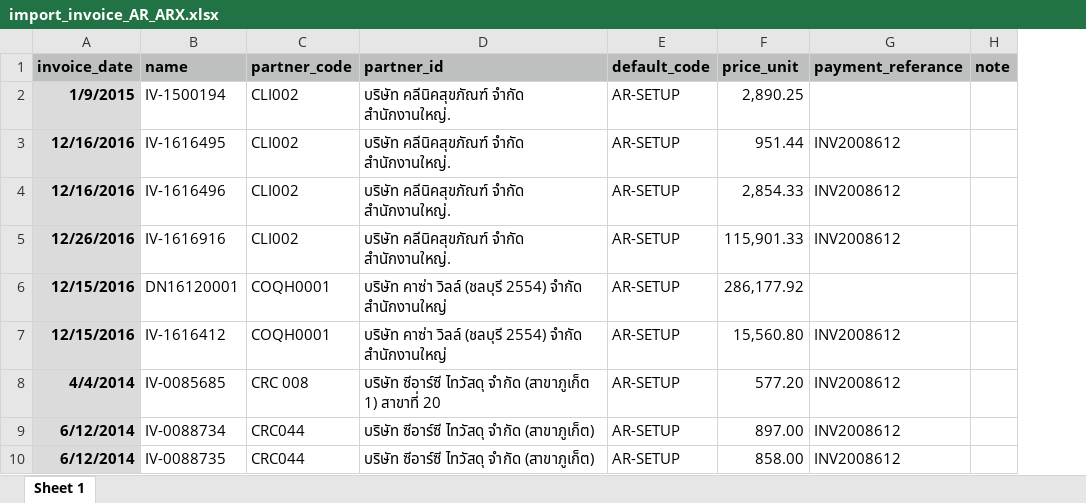
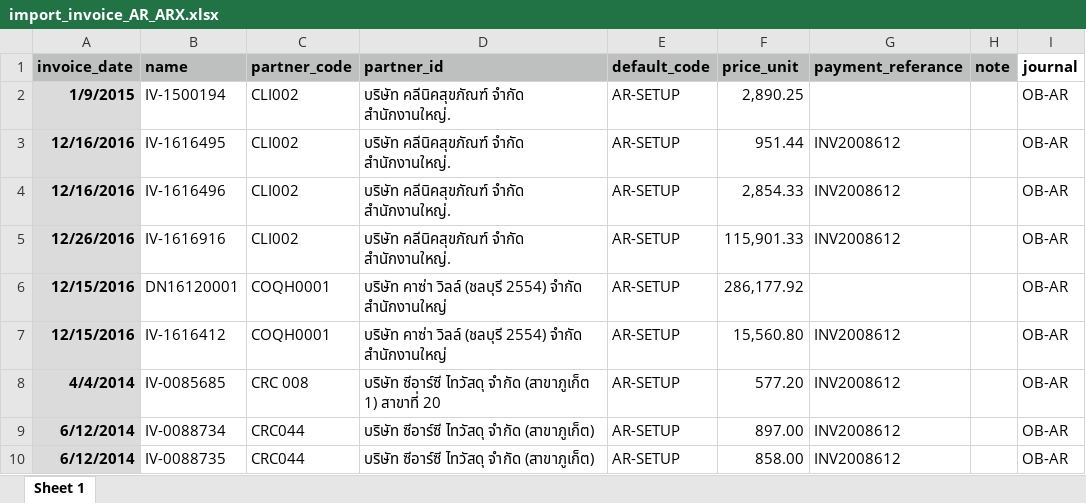
Before and after one commit to apcball/Project1, an Excel workbook: Data_file/import_invoice_AR_ARX.xlsx, sheet Sheet 1, drawn as a sheet; only a part is shown; values as stored, in another font and other column widths than the file's, no borders; the diff names each change by its address in the sheet, - before the commit and + after, or states it on an @@ line.

```diff
--- a/Data_file/import_invoice_AR_ARX.xlsx (sheet Sheet 1)
+++ b/Data_file/import_invoice_AR_ARX.xlsx (sheet Sheet 1)
+column I (journal), rows 2-10: all OB-AR
```
Also changed, not shown: Data_file/import_invoice_CN.xlsx, 7 other files.
